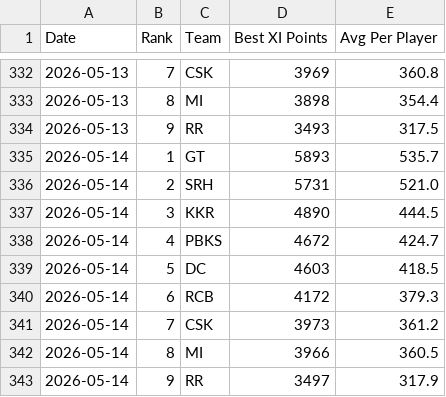
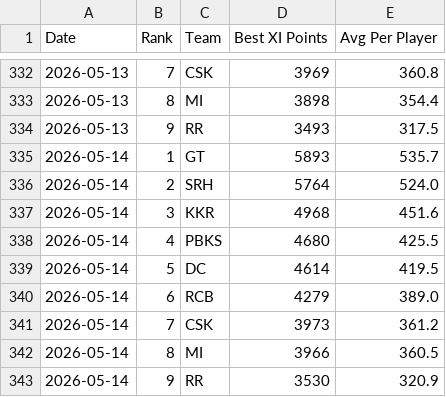
Before and after one commit to Malyala-Meghamsh/ipl-fantasy-league, a CSV file: ranking_history.csv, drawn as a sheet; only a part is shown, gaps mark what is left out.

```diff
--- a/ranking_history.csv
+++ b/ranking_history.csv
@@ -335,9 +335,9 @@ Date,Rank,Team,Best XI Points,Avg Per Player
 2026-05-14,1,GT,5893,535.7
-2026-05-14,2,SRH,5731,521.0
-2026-05-14,3,KKR,4890,444.5
-2026-05-14,4,PBKS,4672,424.7
-2026-05-14,5,DC,4603,418.5
-2026-05-14,6,RCB,4172,379.3
+2026-05-14,2,SRH,5764,524.0
+2026-05-14,3,KKR,4968,451.6
+2026-05-14,4,PBKS,4680,425.5
+2026-05-14,5,DC,4614,419.5
+2026-05-14,6,RCB,4279,389.0
 2026-05-14,7,CSK,3973,361.2
 2026-05-14,8,MI,3966,360.5
-2026-05-14,9,RR,3497,317.9
+2026-05-14,9,RR,3530,320.9
```
Also changed, not shown: ipl_fantasy_stats.csv, ipl_fantasy_stats_2026-05-14.csv, 1 other file.
